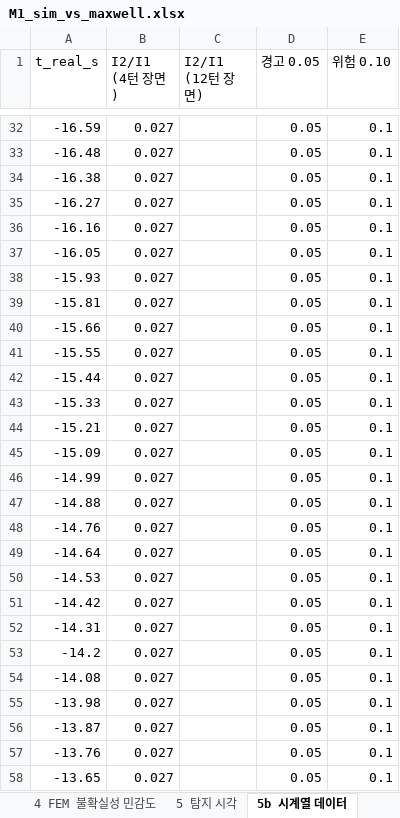
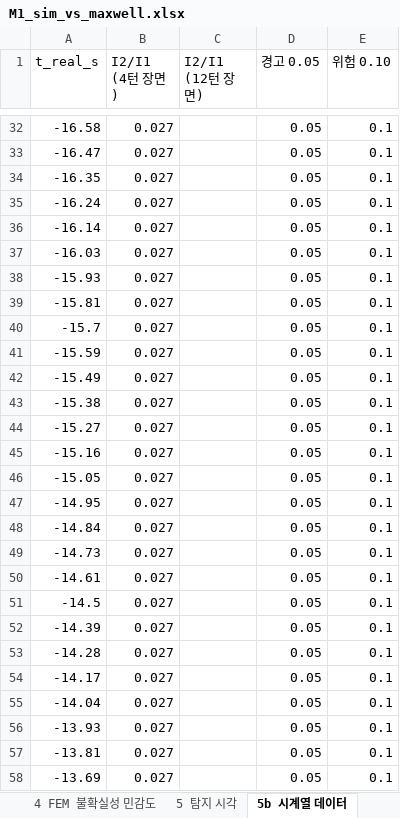
Before and after one commit to kimsunwu4981-ship-it/motor-predictive-maintenance, an Excel workbook: docs/verification/M1_sim_vs_maxwell.xlsx, sheet 5b 시계열 데이터, drawn as a sheet; only a part is shown, gaps mark what is left out; values as stored, in another font and other column widths than the file's, no borders; the diff covers the shown part only; the diff names each change by its address in the sheet, - before the commit and + after, or states it on an @@ line.

```diff
--- a/docs/verification/M1_sim_vs_maxwell.xlsx (sheet 5b 시계열 데이터)
+++ b/docs/verification/M1_sim_vs_maxwell.xlsx (sheet 5b 시계열 데이터)
-A32 (t_real_s): -16.59
+A32 (t_real_s): -16.58
-A33 (t_real_s): -16.48
+A33 (t_real_s): -16.47
-A34 (t_real_s): -16.38
+A34 (t_real_s): -16.35
-A35 (t_real_s): -16.27
+A35 (t_real_s): -16.24
-A36 (t_real_s): -16.16
+A36 (t_real_s): -16.14
-A37 (t_real_s): -16.05
+A37 (t_real_s): -16.03
-A40 (t_real_s): -15.66
+A40 (t_real_s): -15.7
-A41 (t_real_s): -15.55
+A41 (t_real_s): -15.59
-A42 (t_real_s): -15.44
+A42 (t_real_s): -15.49
-A43 (t_real_s): -15.33
+A43 (t_real_s): -15.38
-A44 (t_real_s): -15.21
+A44 (t_real_s): -15.27
-A45 (t_real_s): -15.09
+A45 (t_real_s): -15.16
-A46 (t_real_s): -14.99
+A46 (t_real_s): -15.05
-A47 (t_real_s): -14.88
+A47 (t_real_s): -14.95
-A48 (t_real_s): -14.76
+A48 (t_real_s): -14.84
-A49 (t_real_s): -14.64
+A49 (t_real_s): -14.73
-A50 (t_real_s): -14.53
+A50 (t_real_s): -14.61
-A51 (t_real_s): -14.42
+A51 (t_real_s): -14.5
-A52 (t_real_s): -14.31
+A52 (t_real_s): -14.39
-A53 (t_real_s): -14.2
+A53 (t_real_s): -14.28
-A54 (t_real_s): -14.08
+A54 (t_real_s): -14.17
-A55 (t_real_s): -13.98
+A55 (t_real_s): -14.04
-A56 (t_real_s): -13.87
+A56 (t_real_s): -13.93
-A57 (t_real_s): -13.76
+A57 (t_real_s): -13.81
-A58 (t_real_s): -13.65
+A58 (t_real_s): -13.69
```
Also changed, not shown: 19 added rows, 14 removed rows and 363 edited cells elsewhere in this sheet, sheet 5 탐지 시각, sheet 1 시나리오 비교, sheet 0 요약, sheet 6 등가회로 대조, sheet 2 정격·기동, sheet 4 FEM 불확실성 민감도, 1 more sheet, charts or pictures, docs/verification/sim_vs_analysis.xlsx, 9 other files.
